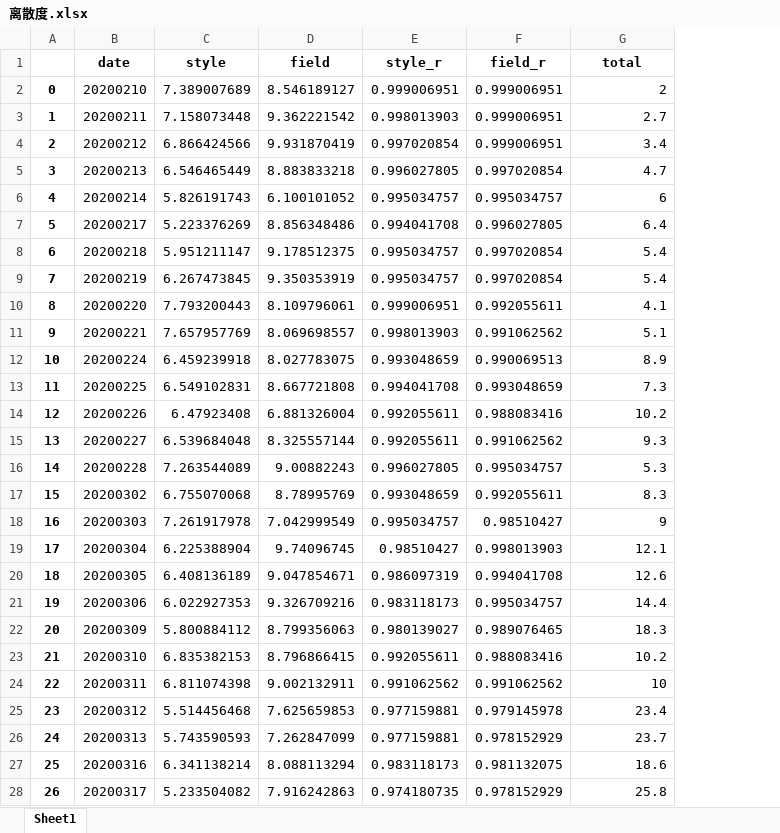
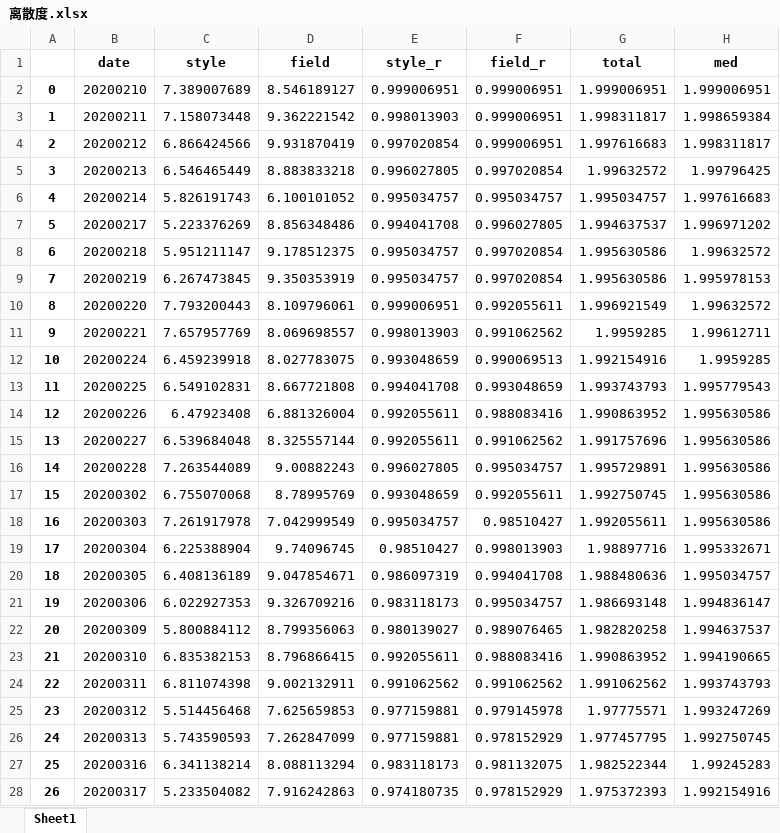
Before and after one commit to Rows21/Stock, an Excel workbook: 离散度.xlsx, sheet Sheet1, drawn as a sheet; only a part is shown; values as stored, in another font and other column widths than the file's, no borders; the diff covers the shown part only; the diff names each change by its address in the sheet, - before the commit and + after, or states it on an @@ line.

```diff
--- a/离散度.xlsx (sheet Sheet1)
+++ b/离散度.xlsx (sheet Sheet1)
+column H (med), rows 2-28: 1.999006951 | 1.998659384 | 1.998311817 | 1.99796425 | 1.997616683 | 1.996971202 | 1.99632572 | 1.995978153 | 1.99632572 | 1.99612711 | 1.9959285 | 1.995779543 | 1.995630586 | 1.995630586 | 1.995630586 | 1.995630586 | 1.995630586 | 1.995332671 | 1.995034757 | 1.994836147 | 1.994637537 | 1.994190665 | 1.993743793 | 1.993247269 | 1.992750745 | 1.99245283 | 1.992154916
-G2 (total): 2
+G2 (total): 1.999006951
-G3 (total): 2.7
+G3 (total): 1.998311817
-G4 (total): 3.4
+G4 (total): 1.997616683
-G5 (total): 4.7
+G5 (total): 1.99632572
-G6 (total): 6
+G6 (total): 1.995034757
-G7 (total): 6.4
+G7 (total): 1.994637537
-G8:G9 (total): 5.4
+G8:G9 (total): 1.995630586
-G10 (total): 4.1
+G10 (total): 1.996921549
-G11 (total): 5.1
+G11 (total): 1.9959285
-G12 (total): 8.9
+G12 (total): 1.992154916
-G13 (total): 7.3
+G13 (total): 1.993743793
-G14 (total): 10.2
+G14 (total): 1.990863952
-G15 (total): 9.3
+G15 (total): 1.991757696
-G16 (total): 5.3
+G16 (total): 1.995729891
-G17 (total): 8.3
+G17 (total): 1.992750745
-G18 (total): 9
+G18 (total): 1.992055611
-G19 (total): 12.1
+G19 (total): 1.98897716
-G20 (total): 12.6
+G20 (total): 1.988480636
-G21 (total): 14.4
+G21 (total): 1.986693148
-G22 (total): 18.3
+G22 (total): 1.982820258
-G23 (total): 10.2
+G23 (total): 1.990863952
-G24 (total): 10
+G24 (total): 1.991062562
-G25 (total): 23.4
+G25 (total): 1.97775571
-G26 (total): 23.7
+G26 (total): 1.977457795
-G27 (total): 18.6
+G27 (total): 1.982522344
-G28 (total): 25.8
+G28 (total): 1.975372393
```
Also changed, not shown: 980 edited cells elsewhere in this sheet, 今日短线.xlsx, 今日连板.xlsx, 3 other files.
